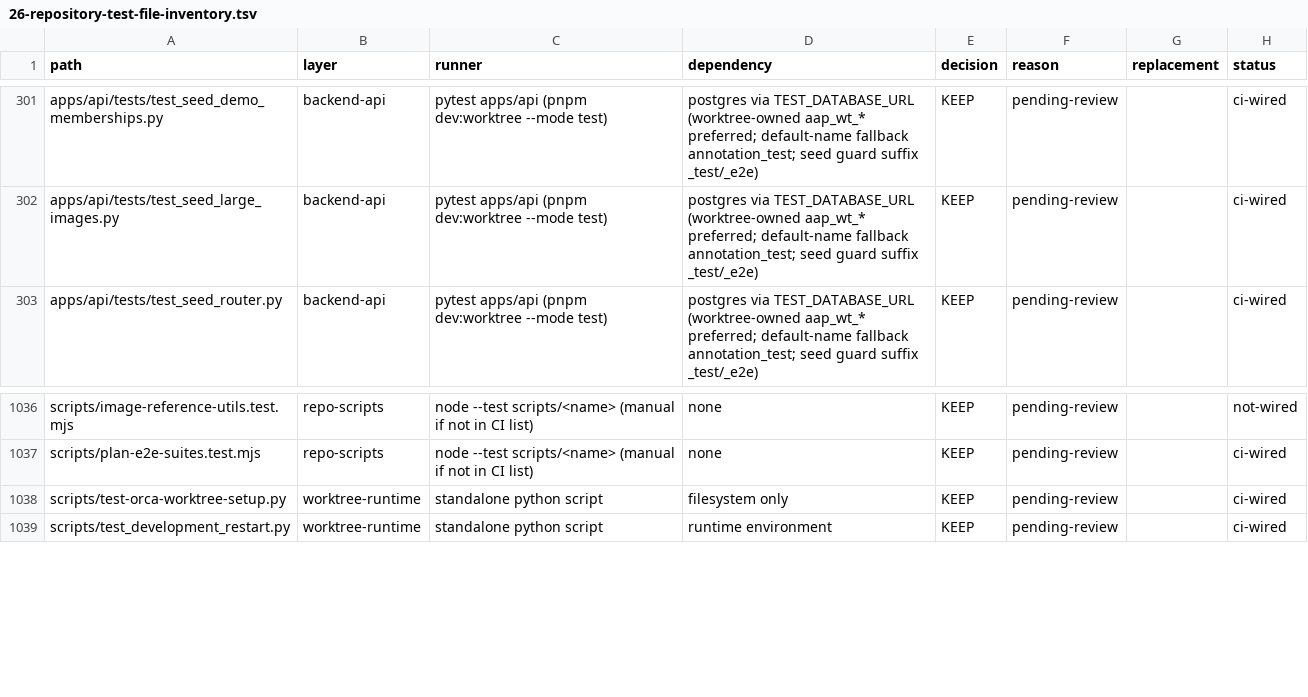
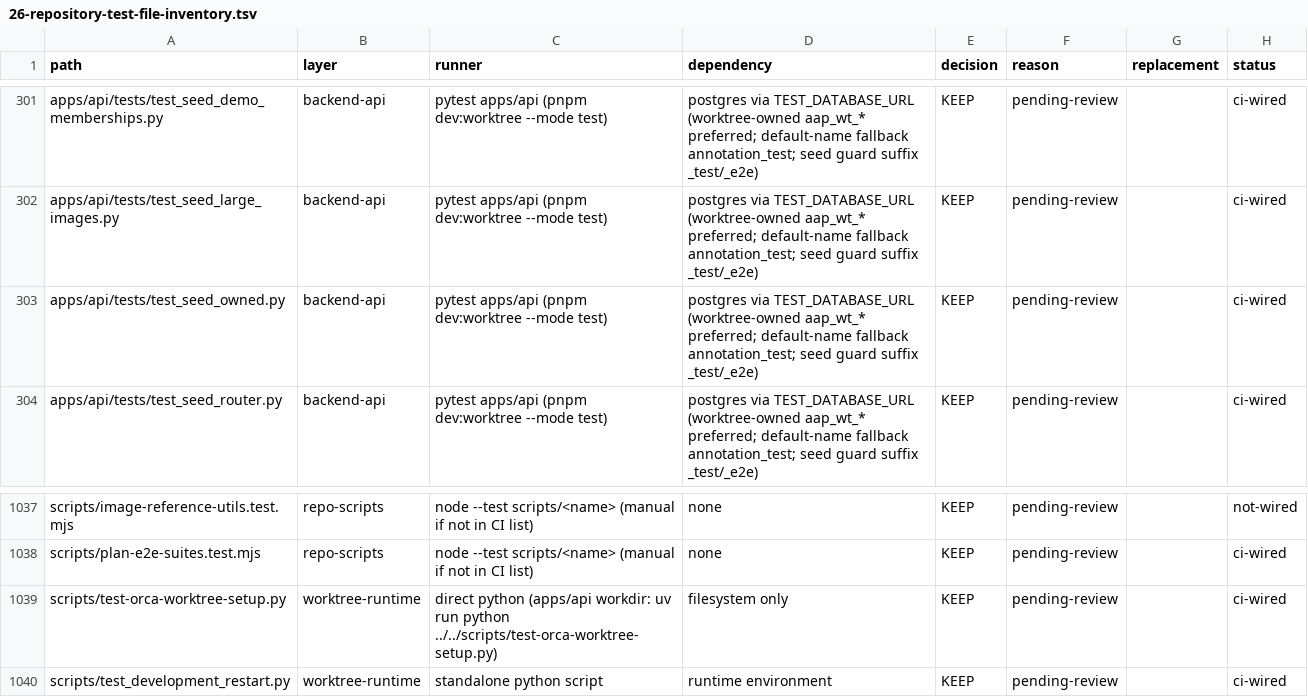
Before and after one commit to yyq19990828/ai-annotation-platform, a TSV file: docs/research/data/26-repository-test-file-inventory.tsv, drawn as a sheet; only a part is shown, gaps mark what is left out.

Commit message:
docs: classify the worktree setup script and backfill P7's owned seed test
scripts/test-orca-worktree-setup.py is an executable assertion script CI runs
directly with `uv run python` (not via unittest discover), so it is a real
worktree-runtime test entry, not a support-file exclusion. Its inventory row
already existed as worktree-runtime/ci-wired; sharpen the runner to the actual
invocation and correct the exclusion explanation in research 26/35. The
discovery patterns now also cover the hyphenated `test-*.py` form.

After rebasing onto the accepted P7 root b8b45797e, the bidirectional audit
found one more genuine gap: P7's new apps/api/tests/test_seed_owned.py, now
backfilled as backend-api/ci-wired. Final inventory: 1128 rows (ci-wired 1024 /
script-wired 15 / not-wired 89) with zero missing files and only the four
genuine test-support modules on the excluded side.

```diff
--- a/docs/research/data/26-repository-test-file-inventory.tsv
+++ b/docs/research/data/26-repository-test-file-inventory.tsv
@@ -302,2 +302,3 @@ apps/api/tests/test_seed_demo_memberships.py	backend-api	pytest apps/api (pnpm d
 apps/api/tests/test_seed_large_images.py	backend-api	pytest apps/api (pnpm dev:worktree --mode test)	postgres via TEST_DATABASE_URL (worktree-owned aap_wt_* preferred; default-name fallback annotation_test; seed guard suffix _test/_e2e)	KEEP	pending-review		ci-wired
+apps/api/tests/test_seed_owned.py	backend-api	pytest apps/api (pnpm dev:worktree --mode test)	postgres via TEST_DATABASE_URL (worktree-owned aap_wt_* preferred; default-name fallback annotation_test; seed guard suffix _test/_e2e)	KEEP	pending-review		ci-wired
 apps/api/tests/test_seed_router.py	backend-api	pytest apps/api (pnpm dev:worktree --mode test)	postgres via TEST_DATABASE_URL (worktree-owned aap_wt_* preferred; default-name fallback annotation_test; seed guard suffix _test/_e2e)	KEEP	pending-review		ci-wired
@@ -1037,3 +1038,3 @@ scripts/image-reference-utils.test.mjs	repo-scripts	node --test scripts/<name> (
 scripts/plan-e2e-suites.test.mjs	repo-scripts	node --test scripts/<name> (manual if not in CI list)	none	KEEP	pending-review		ci-wired
-scripts/test-orca-worktree-setup.py	worktree-runtime	standalone python script	filesystem only	KEEP	pending-review		ci-wired
+scripts/test-orca-worktree-setup.py	worktree-runtime	direct python (apps/api workdir: uv run python ../../scripts/test-orca-worktree-setup.py)	filesystem only	KEEP	pending-review		ci-wired
 scripts/test_development_restart.py	worktree-runtime	standalone python script	runtime environment	KEEP	pending-review		ci-wired
```
Also changed, not shown: 3 other files.
